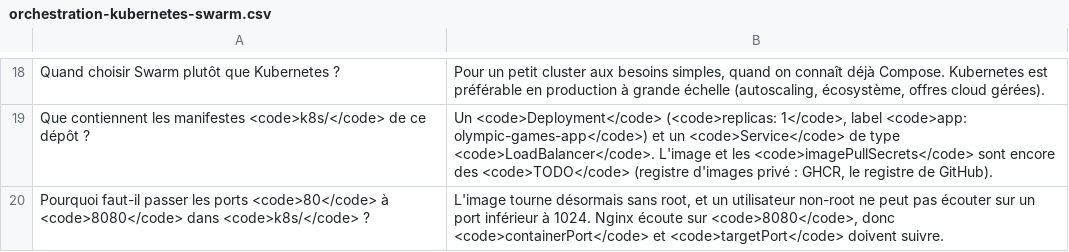
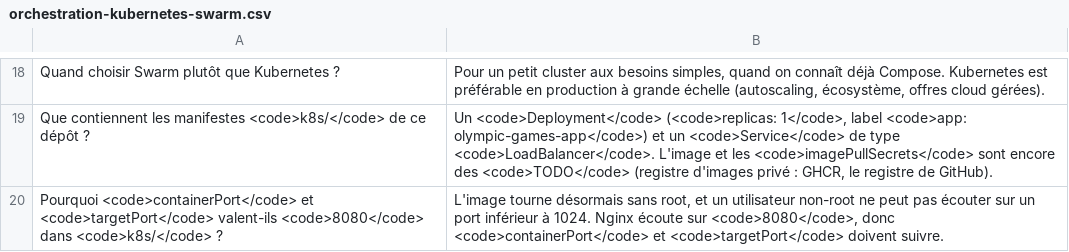
Before and after one commit to denoyela-4913/G-rez-l-int-gration-et-la-livraison-continue-Application-Angular, a CSV file: learning/build/flashcards/orchestration-kubernetes-swarm.csv, drawn as a sheet; only a part is shown, gaps mark what is left out.

```diff
--- a/learning/build/flashcards/orchestration-kubernetes-swarm.csv
+++ b/learning/build/flashcards/orchestration-kubernetes-swarm.csv
@@ -19,2 +19,2 @@ Quand choisir Swarm plutôt que Kubernetes ?,"Pour un petit cluster aux besoins
 Que contiennent les manifestes <code>k8s/</code> de ce dépôt ?,"Un <code>Deployment</code> (<code>replicas: 1</code>, label <code>app: olympic-games-app</code>) et un <code>Service</code> de type <code>LoadBalancer</code>. L'image et les <code>imagePullSecrets</code> sont encore des <code>TODO</code> (registre d'images privé : GHCR, le registre de GitHub)."
-Pourquoi faut-il passer les ports <code>80</code> à <code>8080</code> dans <code>k8s/</code> ?,"L'image tourne désormais sans root, et un utilisateur non-root ne peut pas écouter sur un port inférieur à 1024. Nginx écoute sur <code>8080</code>, donc <code>containerPort</code> et <code>targetPort</code> doivent suivre."
+Pourquoi <code>containerPort</code> et <code>targetPort</code> valent-ils <code>8080</code> dans <code>k8s/</code> ?,"L'image tourne désormais sans root, et un utilisateur non-root ne peut pas écouter sur un port inférieur à 1024. Nginx écoute sur <code>8080</code>, donc <code>containerPort</code> et <code>targetPort</code> doivent suivre."
```
Also changed, not shown: 6 other files.
